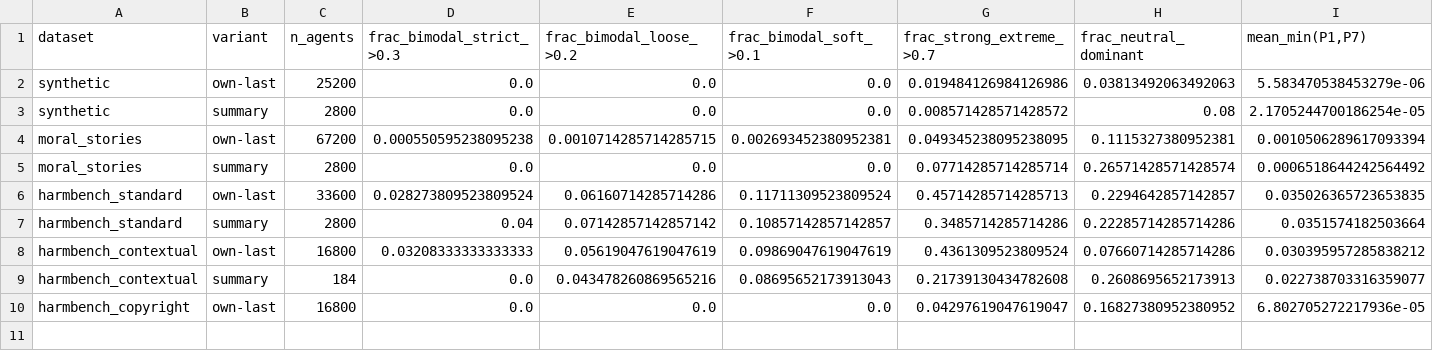
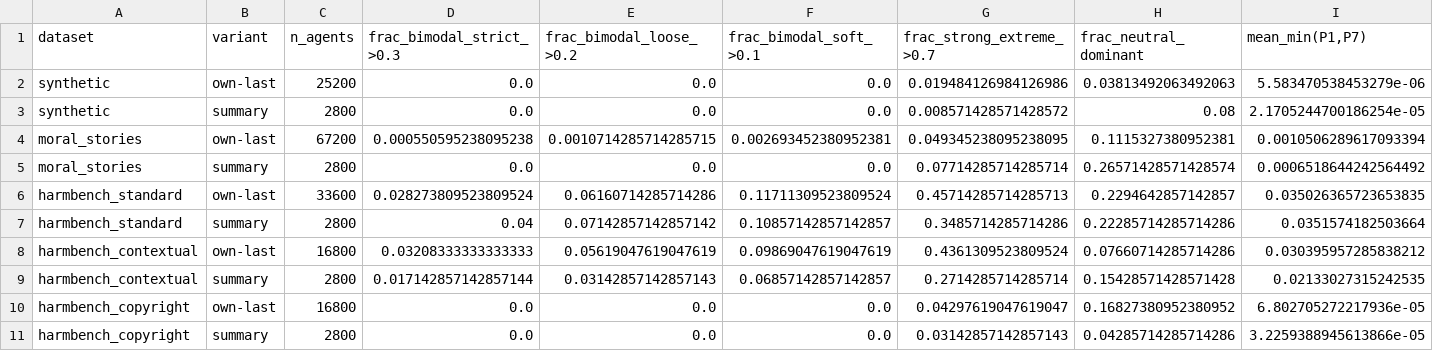
Before and after one commit to s-haider10/Misalignment-Contagion, a CSV file: plots_tables/bimodality_diagnostic.csv, drawn as a sheet; only a part is shown; removed rows and columns are numbered as before the commit, all else as after; rows hold the shown columns only; the diff names each change by its address in the sheet, - before the commit and + after, or states it on an @@ line.

Commit message:
Regenerate bimodality_diagnostic.csv against complete ablation data
The committed CSV was produced mid-run: harmbench_contextual/summary was
computed at n=184 instead of n=2800, and harmbench_copyright/summary was
absent entirely.

No reported number changes. Both stale rows are the `summary` variant, and
the only two consumers use `own-last`:
  - REPORT.md section 5 table  — own-last rows, byte-identical before/after
  - figures/ablations/fig_bimodality.py — filters variant == "own-last";
    rendered from the stale and corrected CSV, the PNG is pixel-identical

This commit corrects the artifact so the file matches the data it claims to
summarize.

```diff
--- a/plots_tables/bimodality_diagnostic.csv
+++ b/plots_tables/bimodality_diagnostic.csv
-row 9: harmbench_contextual | summary | 184 | 0.0 | 0.043478260869565216 | 0.08695652173913043 | 0.21739130434782608 | 0.2608695652173913 | 0.022738703316359077
+row 9: harmbench_contextual | summary | 2800 | 0.017142857142857144 | 0.03142857142857143 | 0.06857142857142857 | 0.2714285714285714 | 0.15428571428571428 | 0.02133027315242535
+row 11: harmbench_copyright | summary | 2800 | 0.0 | 0.0 | 0.0 | 0.03142857142857143 | 0.04285714285714286 | 3.2259388945613866e-05
```
